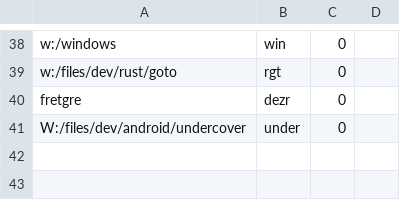
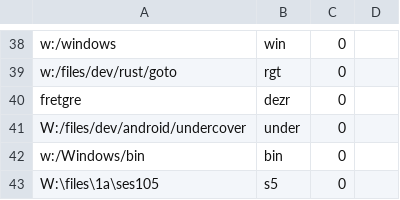
Before and after one commit to t-webber/goto, a CSV file: lib/dirs.csv, drawn as a sheet; only a part is shown, gaps mark what is left out; the diff covers the shown part only.

```diff
--- a/lib/dirs.csv
+++ b/lib/dirs.csv
@@ -41 +41,3 @@ fretgre;dezr;0
 W:/files/dev/android/undercover;under;0
+w:/Windows/bin;bin;0
+W:\files\1a\ses105;s5;0
```
Also changed, not shown: 12 edited cells elsewhere in this file, lib/hist.csv, 8 other files.
